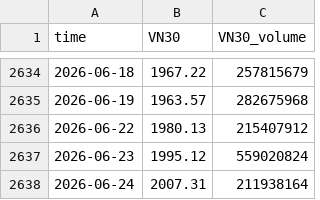
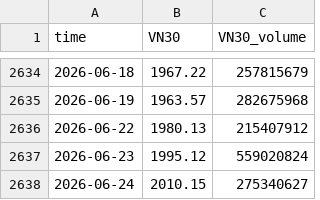
Before and after one commit to cuocsongthinhvuong8868-sketch/onl_quant-platform, a CSV file: data_lake/vn30_cache.csv, drawn as a sheet; only a part is shown, gaps mark what is left out.

```diff
--- a/data_lake/vn30_cache.csv
+++ b/data_lake/vn30_cache.csv
@@ -2637,2 +2637,2 @@ time,VN30,VN30_volume
 2026-06-23,1995.12,559020824
-2026-06-24,2007.31,211938164
+2026-06-24,2010.15,275340627
```
Also changed, not shown: data_lake/pvgo/vnindex_valuation_history.csv, data_lake/vnindex_cache.csv, 4 other files.
